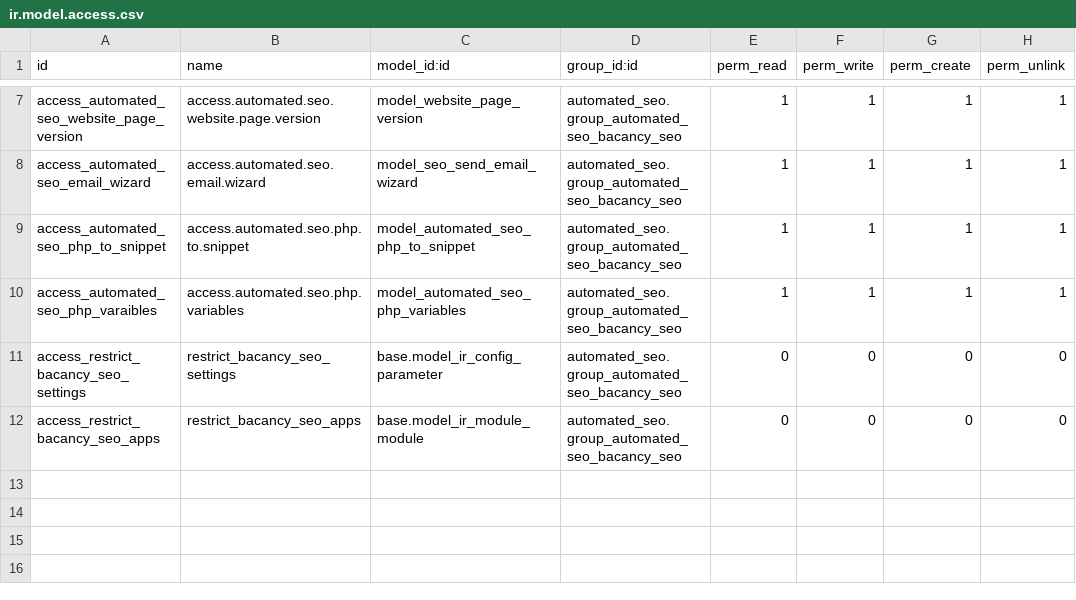
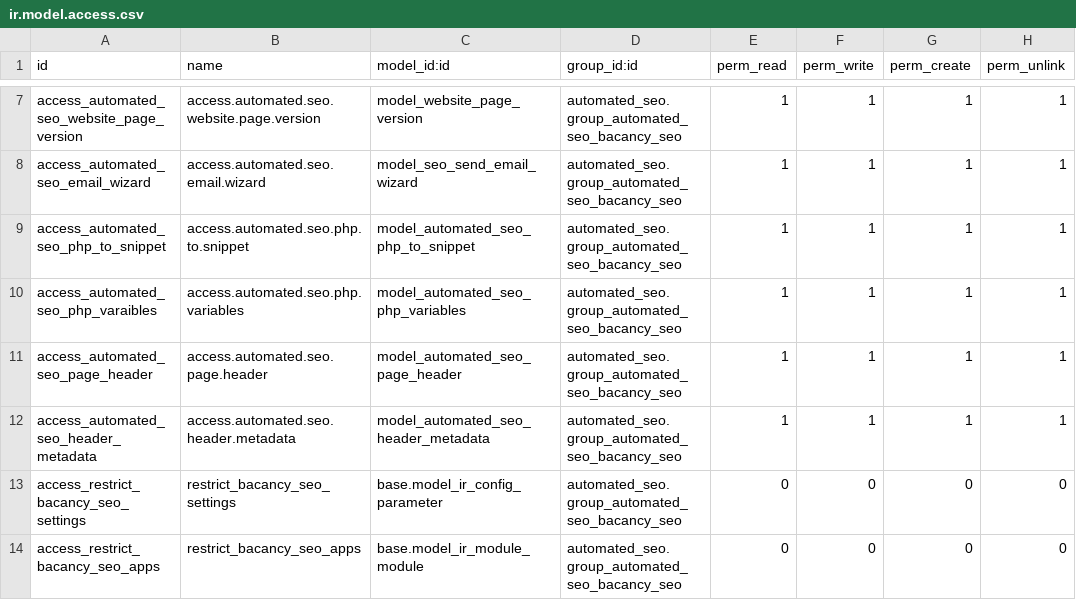
Before and after one commit to DarshBac17/automed_seo, a CSV file: custom_addons/automated_seo/security/ir.model.access.csv, drawn as a sheet; only a part is shown, gaps mark what is left out.

Commit message:
form added for header meta data

```diff
--- a/custom_addons/automated_seo/security/ir.model.access.csv
+++ b/custom_addons/automated_seo/security/ir.model.access.csv
@@ -10,2 +10,4 @@ access_automated_seo_php_to_snippet,access.automated.seo.php.to.snippet,model_au
 access_automated_seo_php_varaibles,access.automated.seo.php.variables,model_automated_seo_php_variables,automated_seo.group_automated_seo_bacancy_seo,1,1,1,1
+access_automated_seo_page_header,access.automated.seo.page.header,model_automated_seo_page_header,automated_seo.group_automated_seo_bacancy_seo,1,1,1,1
+access_automated_seo_header_metadata,access.automated.seo.header.metadata,model_automated_seo_header_metadata,automated_seo.group_automated_seo_bacancy_seo,1,1,1,1
 access_restrict_bacancy_seo_settings,restrict_bacancy_seo_settings,base.model_ir_config_parameter,automated_seo.group_automated_seo_bacancy_seo,0,0,0,0
```
Also changed, not shown: 6 other files.
